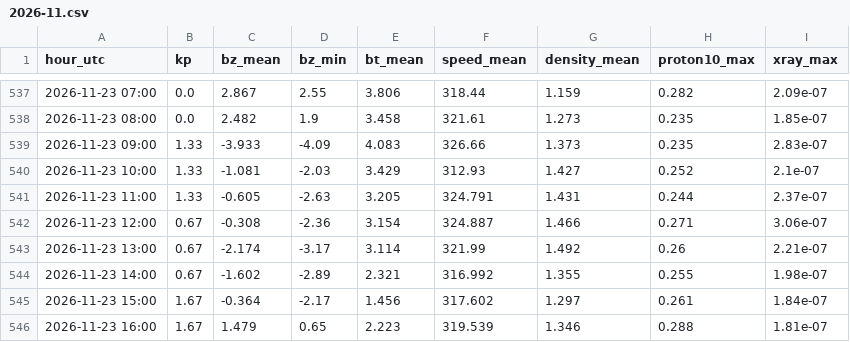
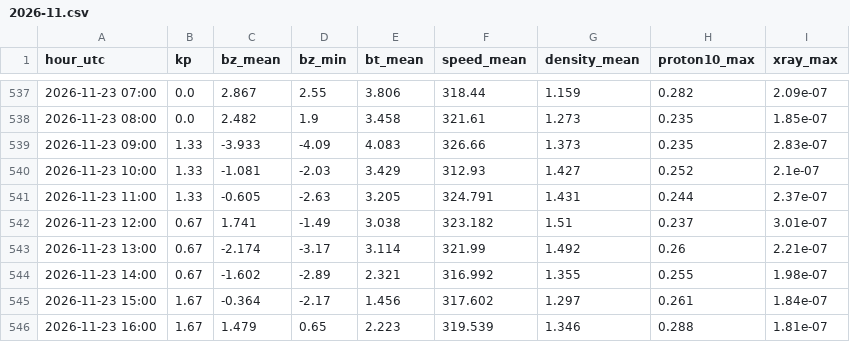
Before and after one commit to ja1bbe/propagation, a CSV file: data/spacewx/2026-11.csv, drawn as a sheet; only a part is shown, gaps mark what is left out.

```diff
--- a/data/spacewx/2026-11.csv
+++ b/data/spacewx/2026-11.csv
@@ -541,3 +541,3 @@ hour_utc,kp,bz_mean,bz_min,bt_mean,speed_mean,density_mean,proton10_max,xray_max
 2026-11-23 11:00,1.33,-0.605,-2.63,3.205,324.791,1.431,0.244,2.37e-07
-2026-11-23 12:00,0.67,-0.308,-2.36,3.154,324.887,1.466,0.271,3.06e-07
+2026-11-23 12:00,0.67,1.741,-1.49,3.038,323.182,1.51,0.237,3.01e-07
 2026-11-23 13:00,0.67,-2.174,-3.17,3.114,321.99,1.492,0.26,2.21e-07
```
Also changed, not shown: data/samples_v2.csv, 4 other files.
